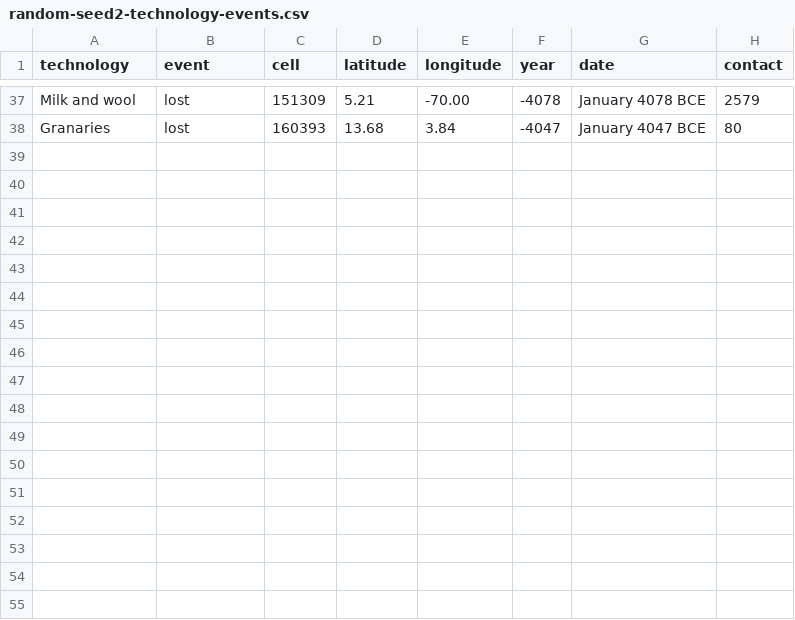
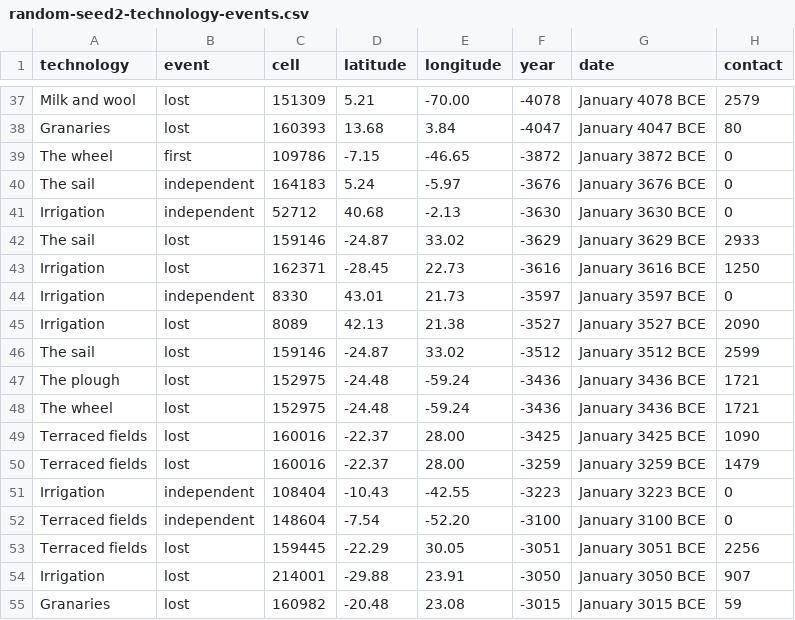
Before and after one commit to djeyprott/sim2, a CSV file: docs/stats/random-seed2-technology-events.csv, drawn as a sheet; only a part is shown, gaps mark what is left out; the diff names each change by its address in the sheet, - before the commit and + after, or states it on an @@ line.

```diff
--- a/docs/stats/random-seed2-technology-events.csv
+++ b/docs/stats/random-seed2-technology-events.csv
+row 39: The wheel | first | 109786 | -7.15 | -46.65 | -3872 | January 3872 BCE | 0
+row 40: The sail | independent | 164183 | 5.24 | -5.97 | -3676 | January 3676 BCE | 0
+row 41: Irrigation | independent | 52712 | 40.68 | -2.13 | -3630 | January 3630 BCE | 0
+row 42: The sail | lost | 159146 | -24.87 | 33.02 | -3629 | January 3629 BCE | 2933
+row 43: Irrigation | lost | 162371 | -28.45 | 22.73 | -3616 | January 3616 BCE | 1250
+row 44: Irrigation | independent | 8330 | 43.01 | 21.73 | -3597 | January 3597 BCE | 0
+row 45: Irrigation | lost | 8089 | 42.13 | 21.38 | -3527 | January 3527 BCE | 2090
+row 46: The sail | lost | 159146 | -24.87 | 33.02 | -3512 | January 3512 BCE | 2599
+row 47: The plough | lost | 152975 | -24.48 | -59.24 | -3436 | January 3436 BCE | 1721
+row 48: The wheel | lost | 152975 | -24.48 | -59.24 | -3436 | January 3436 BCE | 1721
+row 49: Terraced fields | lost | 160016 | -22.37 | 28.00 | -3425 | January 3425 BCE | 1090
+row 50: Terraced fields | lost | 160016 | -22.37 | 28.00 | -3259 | January 3259 BCE | 1479
+row 51: Irrigation | independent | 108404 | -10.43 | -42.55 | -3223 | January 3223 BCE | 0
+row 52: Terraced fields | independent | 148604 | -7.54 | -52.20 | -3100 | January 3100 BCE | 0
+row 53: Terraced fields | lost | 159445 | -22.29 | 30.05 | -3051 | January 3051 BCE | 2256
+row 54: Irrigation | lost | 214001 | -29.88 | 23.91 | -3050 | January 3050 BCE | 907
+row 55: Granaries | lost | 160982 | -20.48 | 23.08 | -3015 | January 3015 BCE | 59
```
Also changed, not shown: docs/stats/random-seed1-technology-events.csv, docs/stats/random-seed3-technology-events.csv, 18 other files.
